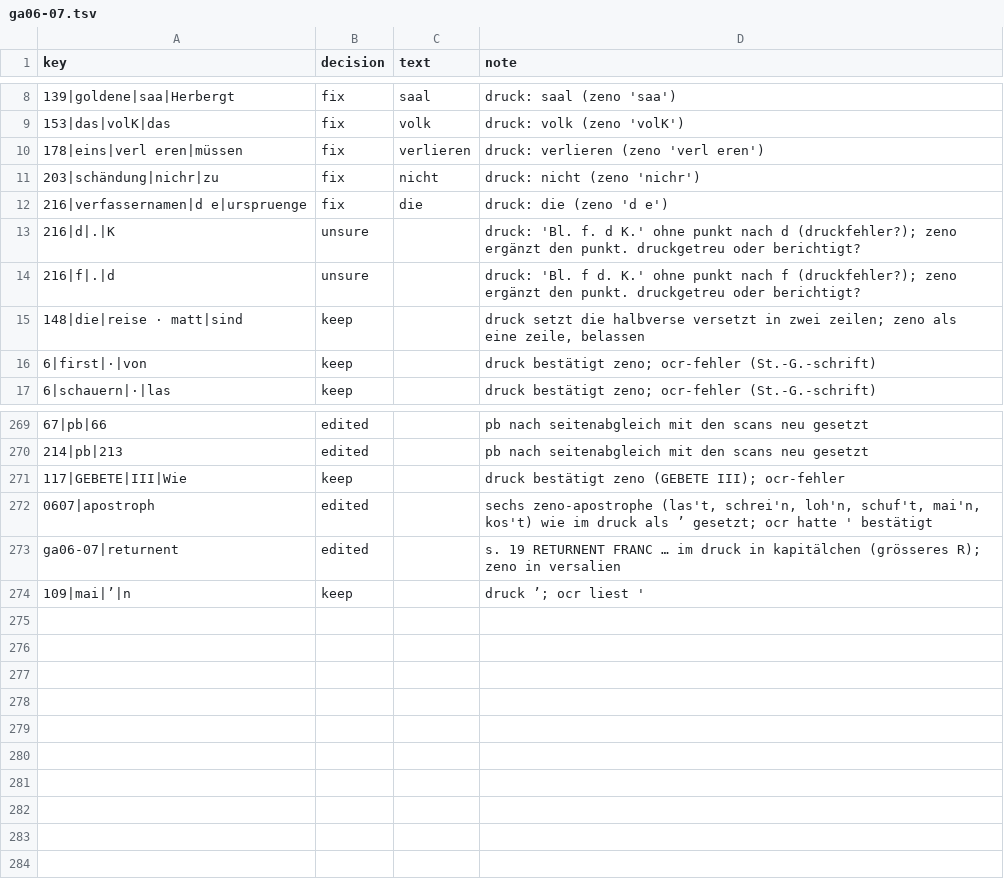
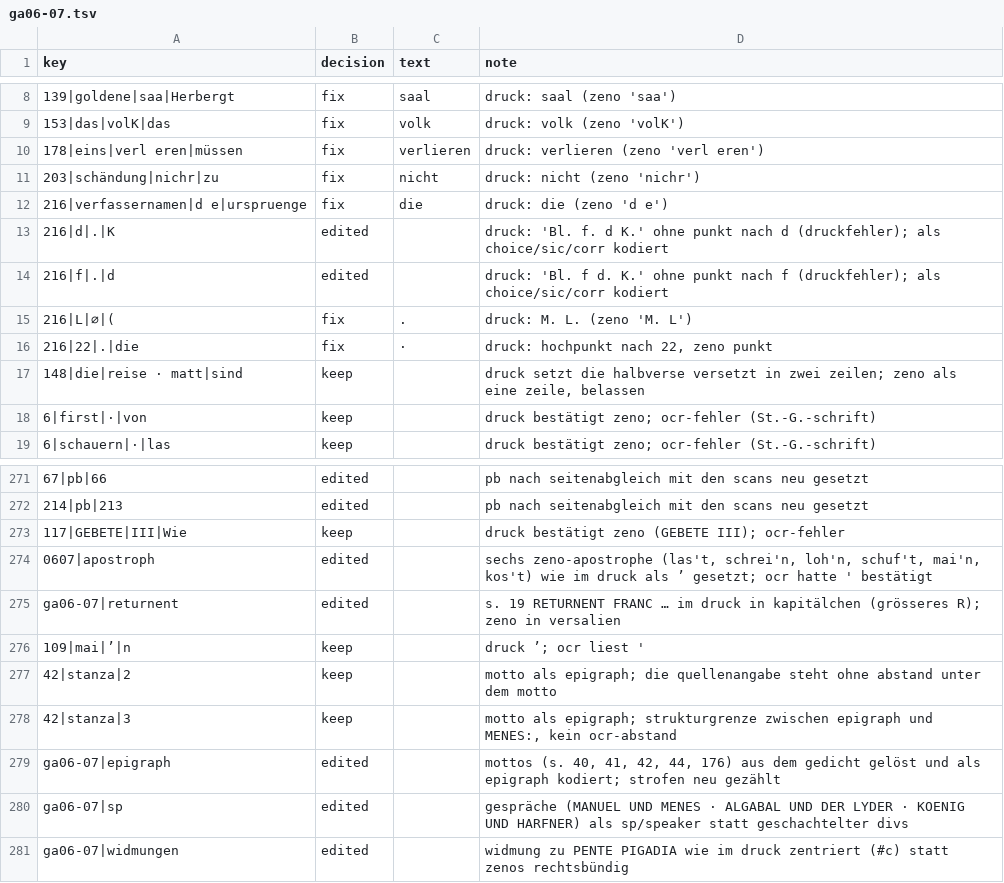
Before and after one commit to PTOROS-Verlag/PTOROS-verlag.github.io, a TSV file: decisions/ga06-07.tsv, drawn as a sheet; only a part is shown, gaps mark what is left out.

Commit message:
tei: settle the unsure cases; mottos as epigraph, dialogues as sp, dedications aligned as printed
- ga02, ga03: hochpunkt under the library stamp confirmed in the red channel
- ga04: wissen-darum, as Bondi 1899 and 1908 set it mid-line
- ga06-07, ga09: printing errors as choice/sic/corr; zeno errors M. L and 22. fixed
- collate reads only sic, and the text of bibl and speaker

```diff
--- a/decisions/ga06-07.tsv
+++ b/decisions/ga06-07.tsv
@@ -12,4 +12,6 @@ key	decision	text	note
 216|verfassernamen|d e|urspruenge	fix	die	druck: die (zeno 'd e')
-216|d|.|K	unsure		druck: 'Bl. f. d K.' ohne punkt nach d (druckfehler?); zeno ergänzt den punkt. druckgetreu oder berichtigt?
-216|f|.|d	unsure		druck: 'Bl. f d. K.' ohne punkt nach f (druckfehler?); zeno ergänzt den punkt. druckgetreu oder berichtigt?
+216|d|.|K	edited		druck: 'Bl. f. d K.' ohne punkt nach d (druckfehler); als choice/sic/corr kodiert
+216|f|.|d	edited		druck: 'Bl. f d. K.' ohne punkt nach f (druckfehler); als choice/sic/corr kodiert
+216|L|∅|(	fix	. 	druck: M. L. (zeno 'M. L')
+216|22|.|die	fix	 ·	druck: hochpunkt nach 22, zeno punkt
 148|die|reise · matt|sind	keep		druck setzt die halbverse versetzt in zwei zeilen; zeno als eine zeile, belassen
@@ -274 +276,6 @@ ga06-07|returnent	edited		s. 19 RETURNENT FRANC … im druck in kapitälchen (gr
 109|mai|’|n	keep		druck ’; ocr liest '
+42|stanza|2	keep		motto als epigraph; die quellenangabe steht ohne abstand unter dem motto
+42|stanza|3	keep		motto als epigraph; strukturgrenze zwischen epigraph und MENES:, kein ocr-abstand
+ga06-07|epigraph	edited		mottos (s. 40, 41, 42, 44, 176) aus dem gedicht gelöst und als epigraph kodiert; strofen neu gezählt
+ga06-07|sp	edited		gespräche (MANUEL UND MENES · ALGABAL UND DER LYDER · KOENIG UND HARFNER) als sp/speaker statt geschachtelter divs
+ga06-07|widmungen	edited		widmung zu PENTE PIGADIA wie im druck zentriert (#c) statt zenos rechtsbündig
```
Also changed, not shown: decisions/ga02.tsv, decisions/ga03.tsv, 9 other files.
